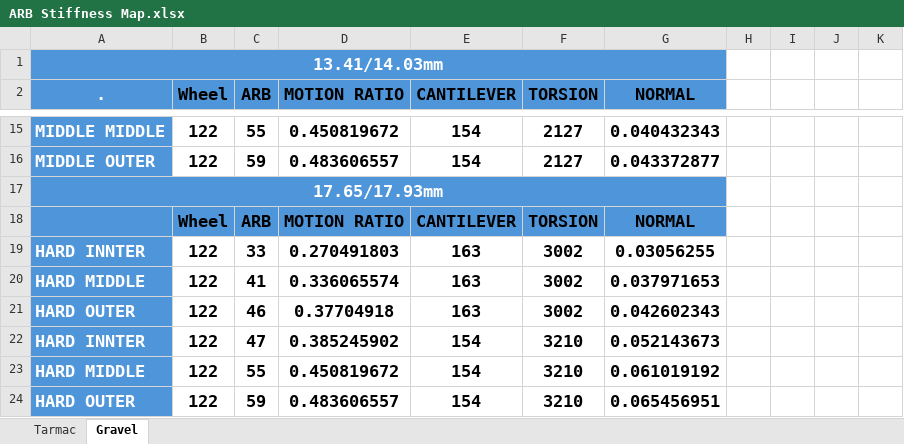
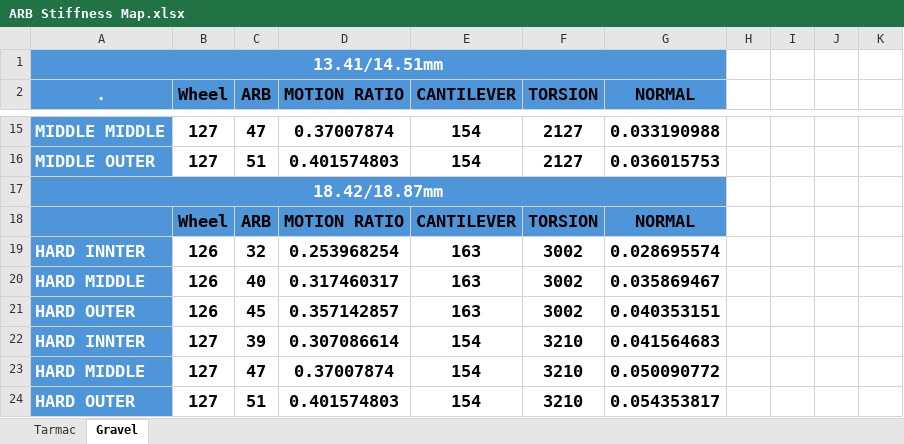
Before and after one commit to ProgUn1corn/Qlourie_Astral_R, an Excel workbook: Docs/ARB Stiffness Map.xlsx, sheet Gravel, drawn as a sheet; only a part is shown, gaps mark what is left out; values as stored, in another font and other column widths than the file's, no borders; charts and pictures and table styles not drawn; the diff covers the shown part only; the diff names each change by its address in the sheet, - before the commit and + after, or states it on an @@ line.

```diff
--- a/Docs/ARB Stiffness Map.xlsx (sheet Gravel)
+++ b/Docs/ARB Stiffness Map.xlsx (sheet Gravel)
-A1 (.): 13.41/14.03mm
+A1 (.): 13.41/14.51mm
-B15:B16 (Wheel): 122
+B15:B16 (Wheel): 127
-C15 (ARB): 55
+C15 (ARB): 47
-D15 (MOTION RATIO): 0.450819672
+D15 (MOTION RATIO): 0.37007874
-G15 (NORMAL): 0.040432343
+G15 (NORMAL): 0.033190988
-C16 (ARB): 59
+C16 (ARB): 51
-D16 (MOTION RATIO): 0.483606557
+D16 (MOTION RATIO): 0.401574803
-G16 (NORMAL): 0.043372877
+G16 (NORMAL): 0.036015753
-A17 (.): 17.65/17.93mm
+A17 (.): 18.42/18.87mm
-B19:B21 (Wheel): 122
+B19:B21 (Wheel): 126
-C19 (ARB): 33
+C19 (ARB): 32
-D19 (MOTION RATIO): 0.270491803
+D19 (MOTION RATIO): 0.253968254
-G19 (NORMAL): 0.03056255
+G19 (NORMAL): 0.028695574
-C20 (ARB): 41
+C20 (ARB): 40
-D20 (MOTION RATIO): 0.336065574
+D20 (MOTION RATIO): 0.317460317
-G20 (NORMAL): 0.037971653
+G20 (NORMAL): 0.035869467
-C21 (ARB): 46
+C21 (ARB): 45
-D21 (MOTION RATIO): 0.37704918
+D21 (MOTION RATIO): 0.357142857
-G21 (NORMAL): 0.042602343
+G21 (NORMAL): 0.040353151
-B22:B24 (Wheel): 122
+B22:B24 (Wheel): 127
-C22 (ARB): 47
+C22 (ARB): 39
-D22 (MOTION RATIO): 0.385245902
+D22 (MOTION RATIO): 0.307086614
-G22 (NORMAL): 0.052143673
+G22 (NORMAL): 0.041564683
-C23 (ARB): 55
+C23 (ARB): 47
-D23 (MOTION RATIO): 0.450819672
+D23 (MOTION RATIO): 0.37007874
-G23 (NORMAL): 0.061019192
+G23 (NORMAL): 0.050090772
-C24 (ARB): 59
+C24 (ARB): 51
-D24 (MOTION RATIO): 0.483606557
+D24 (MOTION RATIO): 0.401574803
-G24 (NORMAL): 0.065456951
+G24 (NORMAL): 0.054353817
```
Also changed, not shown: 3 added rows, 3 removed rows and 32 edited cells elsewhere in this sheet, sheet Tarmac, charts or pictures, Docs/Rail Node Calculator.xlsx.
